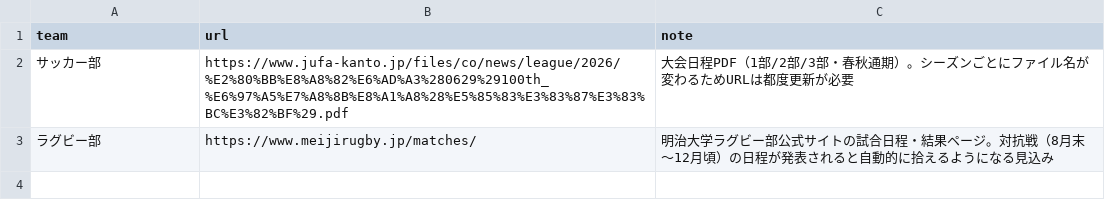
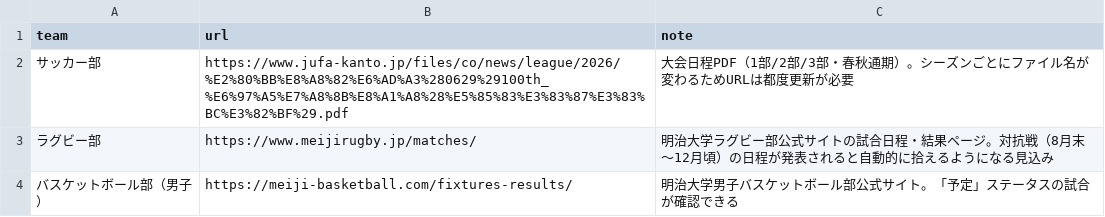
Before and after one commit to ichisasa/meiji-oen-calendar, a CSV file: data/ai_source_urls.csv, drawn as a sheet; the diff names each change by its address in the sheet, - before the commit and + after, or states it on an @@ line.

Commit message:
Update ai_source_urls.csv

```diff
--- a/data/ai_source_urls.csv
+++ b/data/ai_source_urls.csv
+row 4: バスケットボール部（男子） | https://meiji-basketball.com/fixtures-results/ | 明治大学男子バスケットボール部公式サイト。「予定」ステータスの試合が確認できる
```
